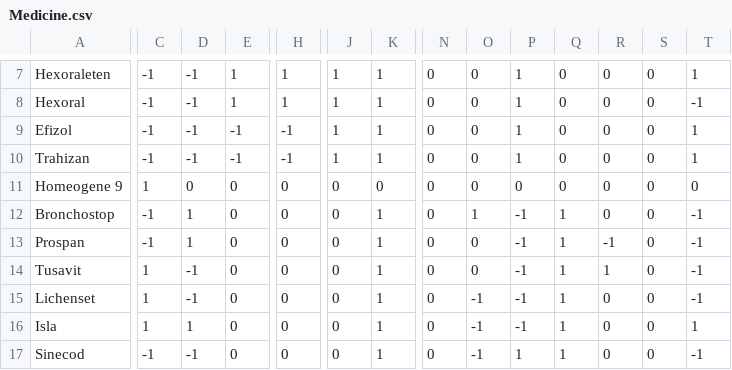
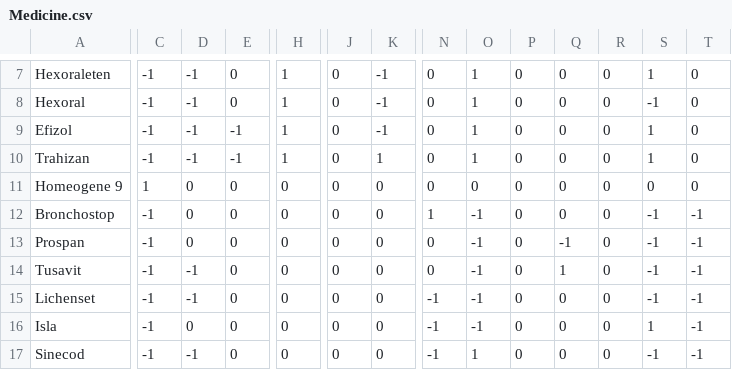
Before and after one commit to i4ata/KTP, a CSV file: src/main/resources/KnowledgeBase/Medicine.csv, drawn as a sheet; only a part is shown, gaps mark what is left out; the diff covers the shown part only; the diff names each change by its address in the sheet, - before the commit and + after, or states it on an @@ line.

```diff
--- a/src/main/resources/KnowledgeBase/Medicine.csv
+++ b/src/main/resources/KnowledgeBase/Medicine.csv
-E7:E8: 1
+E7:E8: 0
-J7:J10: 1
+J7:J10: 0
-K7:K9: 1
+K7:K9: -1
-O7:O10: 0
+O7:O10: 1
-P7:P10: 1
+P7:P10: 0
-S7: 0
+S7: 1
-T7: 1
+T7: 0
-S8: 0
+S8: -1
-T8: -1
+T8: 0
-H9:H10: -1
+H9:H10: 1
-S9:S10: 0
+S9:S10: 1
-T9:T10: 1
+T9:T10: 0
-D12:D13: 1
+D12:D13: 0
-K12:K17: 1
+K12:K17: 0
-N12: 0
+N12: 1
-O12: 1
+O12: -1
-P12:P16: -1
+P12:P16: 0
-Q12: 1
+Q12: 0
-S12:S15: 0
+S12:S15: -1
-O13:O14: 0
+O13:O14: -1
-Q13: 1
+Q13: -1
-R13: -1
+R13: 0
-C14:C16: 1
+C14:C16: -1
-R14: 1
+R14: 0
-N15:N17: 0
+N15:N17: -1
-Q15:Q17: 1
+Q15:Q17: 0
-D16: 1
+D16: 0
-S16: 0
+S16: 1
-T16: 1
+T16: -1
-O17: -1
+O17: 1
-P17: 1
+P17: 0
-S17: 0
+S17: -1
```
Also changed, not shown: 94 edited cells elsewhere in this file, src/main/resources/KnowledgeBase/Options.csv, src/main/resources/KnowledgeBase/Questions.csv.
